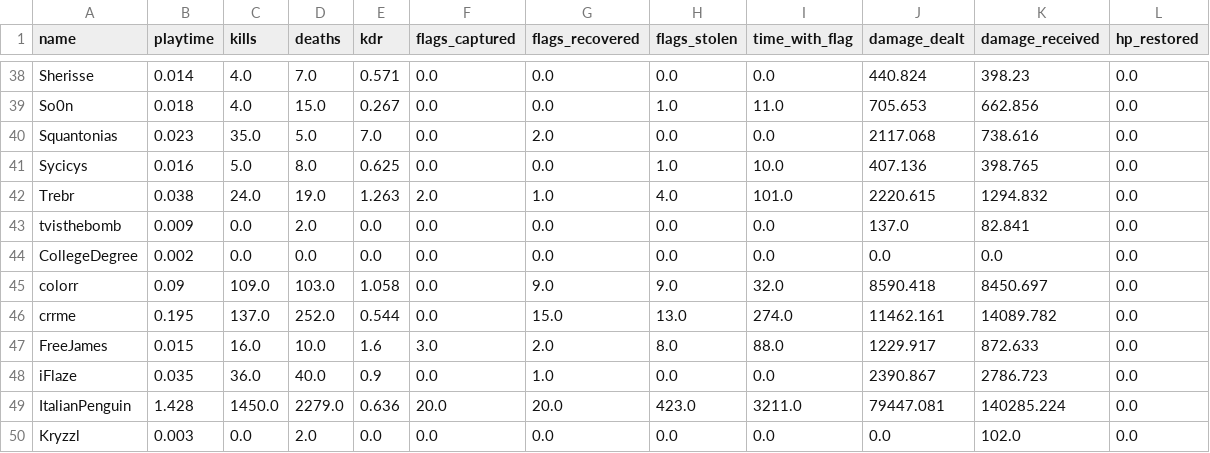
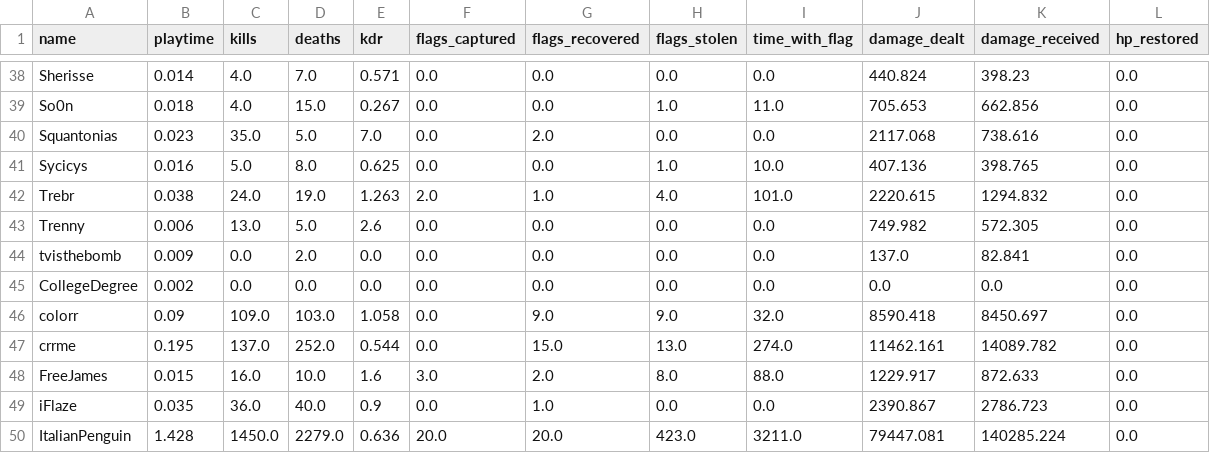
Before and after one commit to nineonefive/CTFTeamStats, a CSV file: leaderboards/competitive/Engineer.csv, drawn as a sheet; only a part is shown, gaps mark what is left out; the shorter side is filled out with more unchanged rows; the diff names each change by its address in the sheet, - before the commit and + after, or states it on an @@ line.

Commit message:
Lapses -> Trenny

```diff
--- a/leaderboards/competitive/Engineer.csv
+++ b/leaderboards/competitive/Engineer.csv
+row 43: Trenny | 0.006 | 13.0 | 5.0 | 2.6 | 0.0 | 0.0 | 0.0 | 0.0 | 749.982 | 572.305 | 0.0
```
Also changed, not shown: last-updated.csv, leaderboards/casual/Fashionista.csv, 31 other files.
